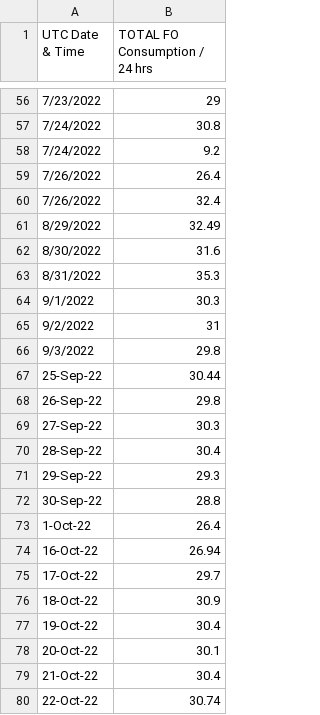
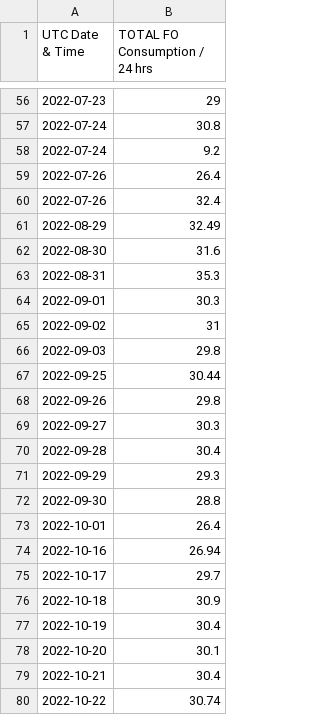
Before and after one commit to Yogi252000/GCL-TAPI, a CSV file: data14.csv, drawn as a sheet; only a part is shown, gaps mark what is left out; the diff covers the shown part only.

```diff
--- a/data14.csv
+++ b/data14.csv
@@ -56,25 +56,25 @@ UTC Date & Time,TOTAL FO Consumption / 24 hrs
-7/23/2022,29
-7/24/2022,30.8
-7/24/2022,9.2
-7/26/2022,26.4
-7/26/2022,32.4
-8/29/2022,32.49
-8/30/2022,31.6
-8/31/2022,35.3
-9/1/2022,30.3
-9/2/2022,31
-9/3/2022,29.8
-25-Sep-22,30.44
-26-Sep-22,29.8
-27-Sep-22,30.3
-28-Sep-22,30.4
-29-Sep-22,29.3
-30-Sep-22,28.8
-1-Oct-22,26.4
-16-Oct-22,26.94
-17-Oct-22,29.7
-18-Oct-22,30.9
-19-Oct-22,30.4
-20-Oct-22,30.1
-21-Oct-22,30.4
-22-Oct-22,30.74
+2022-07-23,29
+2022-07-24,30.8
+2022-07-24,9.2
+2022-07-26,26.4
+2022-07-26,32.4
+2022-08-29,32.49
+2022-08-30,31.6
+2022-08-31,35.3
+2022-09-01,30.3
+2022-09-02,31
+2022-09-03,29.8
+2022-09-25,30.44
+2022-09-26,29.8
+2022-09-27,30.3
+2022-09-28,30.4
+2022-09-29,29.3
+2022-09-30,28.8
+2022-10-01,26.4
+2022-10-16,26.94
+2022-10-17,29.7
+2022-10-18,30.9
+2022-10-19,30.4
+2022-10-20,30.1
+2022-10-21,30.4
+2022-10-22,30.74
```
Also changed, not shown: 54 edited cells elsewhere in this file.
